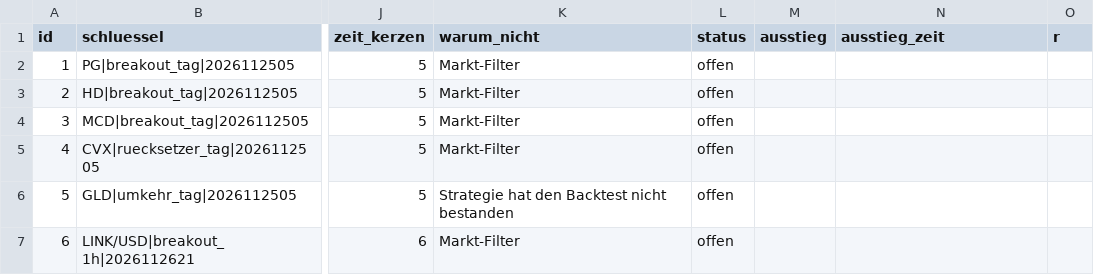
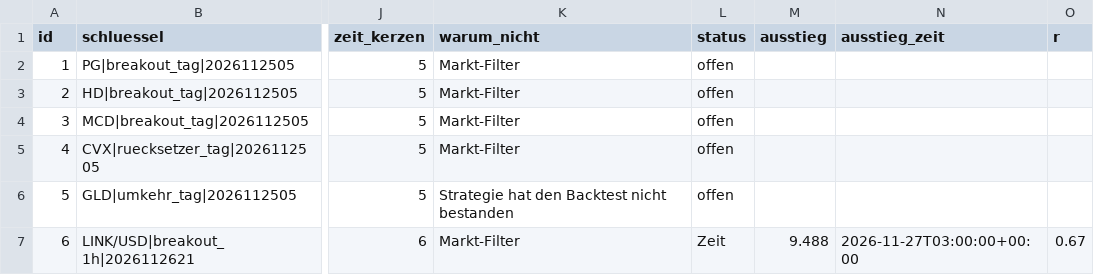
Before and after one commit to jonasriedl123-boop/trading-bot, a CSV file: daten/schatten.csv, drawn as a sheet; only a part is shown, gaps mark what is left out; the diff names each change by its address in the sheet, - before the commit and + after, or states it on an @@ line.

```diff
--- a/daten/schatten.csv
+++ b/daten/schatten.csv
-L7 (status): offen
+L7 (status): Zeit
-M7 (ausstieg): (empty)
+M7 (ausstieg): 9.488
-N7 (ausstieg_zeit): (empty)
+N7 (ausstieg_zeit): 2026-11-27T03:00:00+00:00
-O7 (r): (empty)
+O7 (r): 0.67
```
Also changed, not shown: daten/protokoll.csv, 3 other files.
